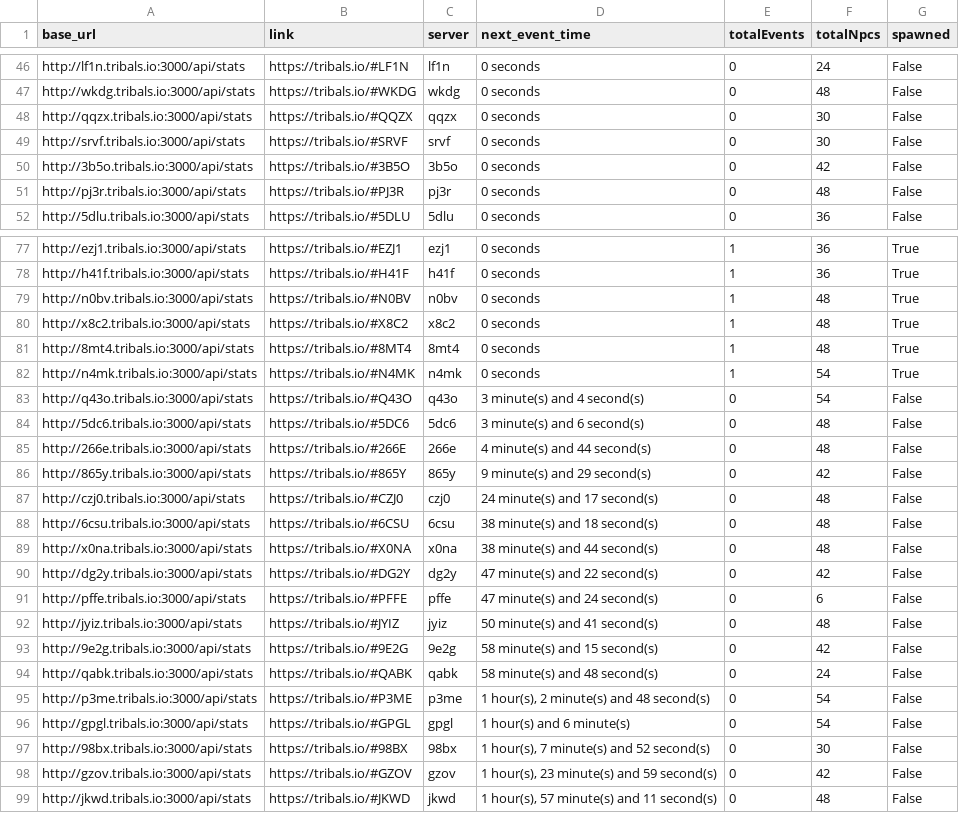
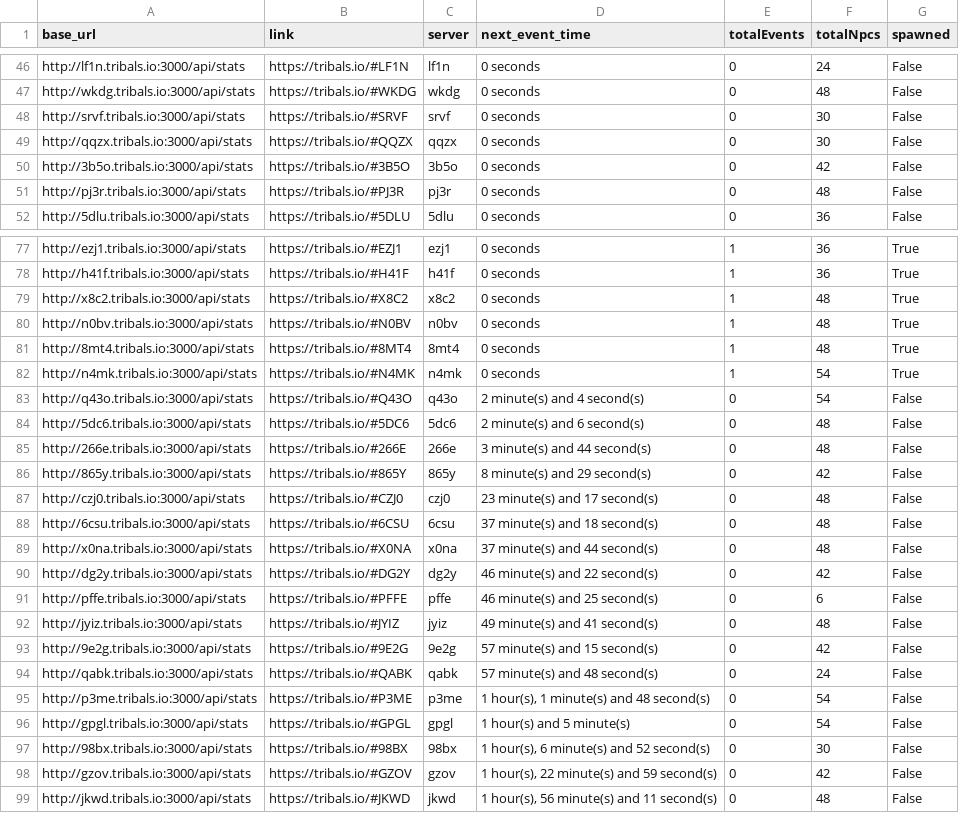
Before and after one commit to HCWcoder/adad, a CSV file: allEventServers.csv, drawn as a sheet; only a part is shown, gaps mark what is left out; the diff covers the shown part only.

```diff
--- a/allEventServers.csv
+++ b/allEventServers.csv
@@ -47,4 +47,4 @@ http://lf1n.tribals.io:3000/api/stats,https://tribals.io/#LF1N,lf1n,0 seconds,0,
 http://wkdg.tribals.io:3000/api/stats,https://tribals.io/#WKDG,wkdg,0 seconds,0,48,False
+http://srvf.tribals.io:3000/api/stats,https://tribals.io/#SRVF,srvf,0 seconds,0,30,False
 http://qqzx.tribals.io:3000/api/stats,https://tribals.io/#QQZX,qqzx,0 seconds,0,30,False
-http://srvf.tribals.io:3000/api/stats,https://tribals.io/#SRVF,srvf,0 seconds,0,30,False
 http://3b5o.tribals.io:3000/api/stats,https://tribals.io/#3B5O,3b5o,0 seconds,0,42,False
@@ -78,22 +78,22 @@ http://ezj1.tribals.io:3000/api/stats,https://tribals.io/#EZJ1,ezj1,0 seconds,1,
 http://h41f.tribals.io:3000/api/stats,https://tribals.io/#H41F,h41f,0 seconds,1,36,True
+http://x8c2.tribals.io:3000/api/stats,https://tribals.io/#X8C2,x8c2,0 seconds,1,48,True
 http://n0bv.tribals.io:3000/api/stats,https://tribals.io/#N0BV,n0bv,0 seconds,1,48,True
-http://x8c2.tribals.io:3000/api/stats,https://tribals.io/#X8C2,x8c2,0 seconds,1,48,True
 http://8mt4.tribals.io:3000/api/stats,https://tribals.io/#8MT4,8mt4,0 seconds,1,48,True
 http://n4mk.tribals.io:3000/api/stats,https://tribals.io/#N4MK,n4mk,0 seconds,1,54,True
-http://q43o.tribals.io:3000/api/stats,https://tribals.io/#Q43O,q43o,3 minute(s) and 4 second(s),0,54,False
-http://5dc6.tribals.io:3000/api/stats,https://tribals.io/#5DC6,5dc6,3 minute(s) and 6 second(s),0,48,False
-http://266e.tribals.io:3000/api/stats,https://tribals.io/#266E,266e,4 minute(s) and 44 second(s),0,48,False
-http://865y.tribals.io:3000/api/stats,https://tribals.io/#865Y,865y,9 minute(s) and 29 second(s),0,42,False
-http://czj0.tribals.io:3000/api/stats,https://tribals.io/#CZJ0,czj0,24 minute(s) and 17 second(s),0,48,False
-http://6csu.tribals.io:3000/api/stats,https://tribals.io/#6CSU,6csu,38 minute(s) and 18 second(s),0,48,False
-http://x0na.tribals.io:3000/api/stats,https://tribals.io/#X0NA,x0na,38 minute(s) and 44 second(s),0,48,False
-http://dg2y.tribals.io:3000/api/stats,https://tribals.io/#DG2Y,dg2y,47 minute(s) and 22 second(s),0,42,False
-http://pffe.tribals.io:3000/api/stats,https://tribals.io/#PFFE,pffe,47 minute(s) and 24 second(s),0,6,False
-http://jyiz.tribals.io:3000/api/stats,https://tribals.io/#JYIZ,jyiz,50 minute(s) and 41 second(s),0,48,False
-http://9e2g.tribals.io:3000/api/stats,https://tribals.io/#9E2G,9e2g,58 minute(s) and 15 second(s),0,42,False
-http://qabk.tribals.io:3000/api/stats,https://tribals.io/#QABK,qabk,58 minute(s) and 48 second(s),0,24,False
-http://p3me.tribals.io:3000/api/stats,https://tribals.io/#P3ME,p3me,"1 hour(s), 2 minute(s) and 48 second(s)",0,54,False
-http://gpgl.tribals.io:3000/api/stats,https://tribals.io/#GPGL,gpgl,1 hour(s) and 6 minute(s),0,54,False
-http://98bx.tribals.io:3000/api/stats,https://tribals.io/#98BX,98bx,"1 hour(s), 7 minute(s) and 52 second(s)",0,30,False
-http://gzov.tribals.io:3000/api/stats,https://tribals.io/#GZOV,gzov,"1 hour(s), 23 minute(s) and 59 second(s)",0,42,False
-http://jkwd.tribals.io:3000/api/stats,https://tribals.io/#JKWD,jkwd,"1 hour(s), 57 minute(s) and 11 second(s)",0,48,False
+http://q43o.tribals.io:3000/api/stats,https://tribals.io/#Q43O,q43o,2 minute(s) and 4 second(s),0,54,False
+http://5dc6.tribals.io:3000/api/stats,https://tribals.io/#5DC6,5dc6,2 minute(s) and 6 second(s),0,48,False
+http://266e.tribals.io:3000/api/stats,https://tribals.io/#266E,266e,3 minute(s) and 44 second(s),0,48,False
+http://865y.tribals.io:3000/api/stats,https://tribals.io/#865Y,865y,8 minute(s) and 29 second(s),0,42,False
+http://czj0.tribals.io:3000/api/stats,https://tribals.io/#CZJ0,czj0,23 minute(s) and 17 second(s),0,48,False
+http://6csu.tribals.io:3000/api/stats,https://tribals.io/#6CSU,6csu,37 minute(s) and 18 second(s),0,48,False
+http://x0na.tribals.io:3000/api/stats,https://tribals.io/#X0NA,x0na,37 minute(s) and 44 second(s),0,48,False
+http://dg2y.tribals.io:3000/api/stats,https://tribals.io/#DG2Y,dg2y,46 minute(s) and 22 second(s),0,42,False
+http://pffe.tribals.io:3000/api/stats,https://tribals.io/#PFFE,pffe,46 minute(s) and 25 second(s),0,6,False
+http://jyiz.tribals.io:3000/api/stats,https://tribals.io/#JYIZ,jyiz,49 minute(s) and 41 second(s),0,48,False
+http://9e2g.tribals.io:3000/api/stats,https://tribals.io/#9E2G,9e2g,57 minute(s) and 15 second(s),0,42,False
+http://qabk.tribals.io:3000/api/stats,https://tribals.io/#QABK,qabk,57 minute(s) and 48 second(s),0,24,False
+http://p3me.tribals.io:3000/api/stats,https://tribals.io/#P3ME,p3me,"1 hour(s), 1 minute(s) and 48 second(s)",0,54,False
+http://gpgl.tribals.io:3000/api/stats,https://tribals.io/#GPGL,gpgl,1 hour(s) and 5 minute(s),0,54,False
+http://98bx.tribals.io:3000/api/stats,https://tribals.io/#98BX,98bx,"1 hour(s), 6 minute(s) and 52 second(s)",0,30,False
+http://gzov.tribals.io:3000/api/stats,https://tribals.io/#GZOV,gzov,"1 hour(s), 22 minute(s) and 59 second(s)",0,42,False
+http://jkwd.tribals.io:3000/api/stats,https://tribals.io/#JKWD,jkwd,"1 hour(s), 56 minute(s) and 11 second(s)",0,48,False
```
Also changed, not shown: 16 moved rows elsewhere in this file.
